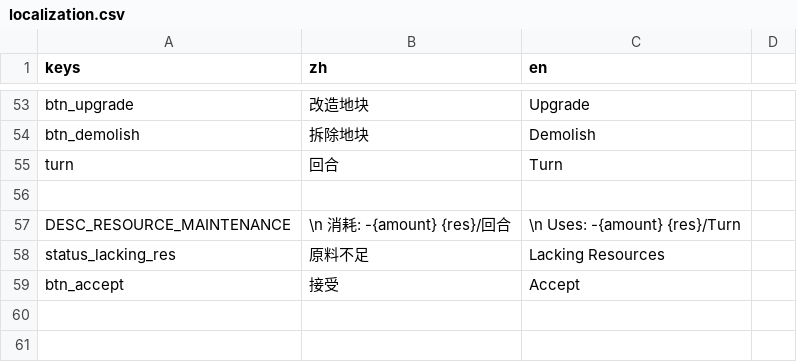
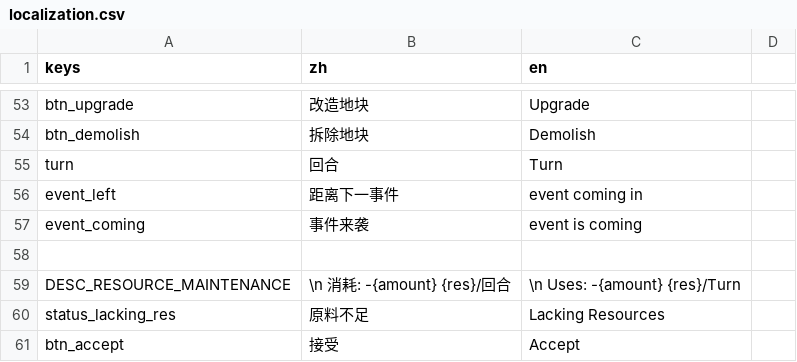
Before and after one commit to yufeiliu1120/2020302, a CSV file: localization/localization.csv, drawn as a sheet; only a part is shown, gaps mark what is left out; the diff names each change by its address in the sheet, - before the commit and + after, or states it on an @@ line.

```diff
--- a/localization/localization.csv
+++ b/localization/localization.csv
+row 56: event_left | 距离下一事件 | event coming in
+row 57: event_coming | 事件来袭 | event is coming
```
Also changed, not shown: 9 other files.
